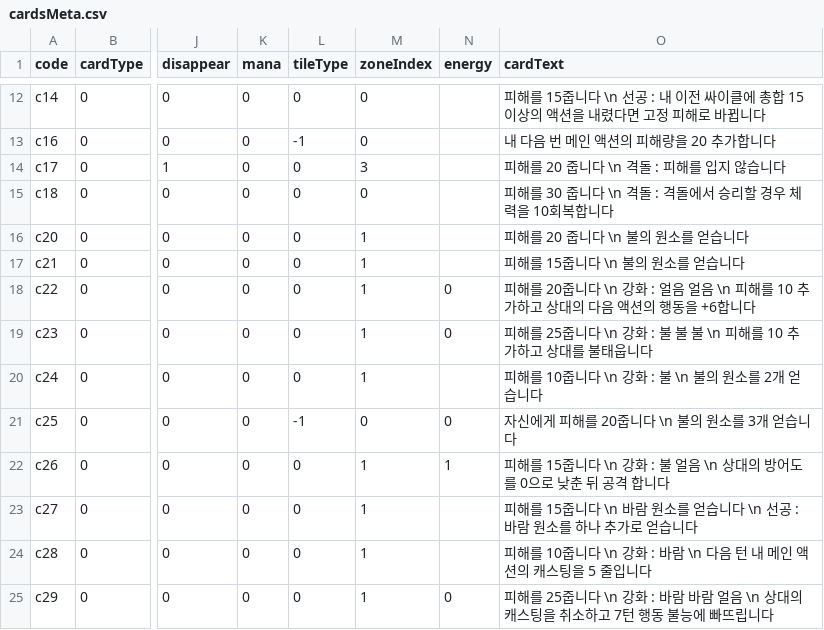
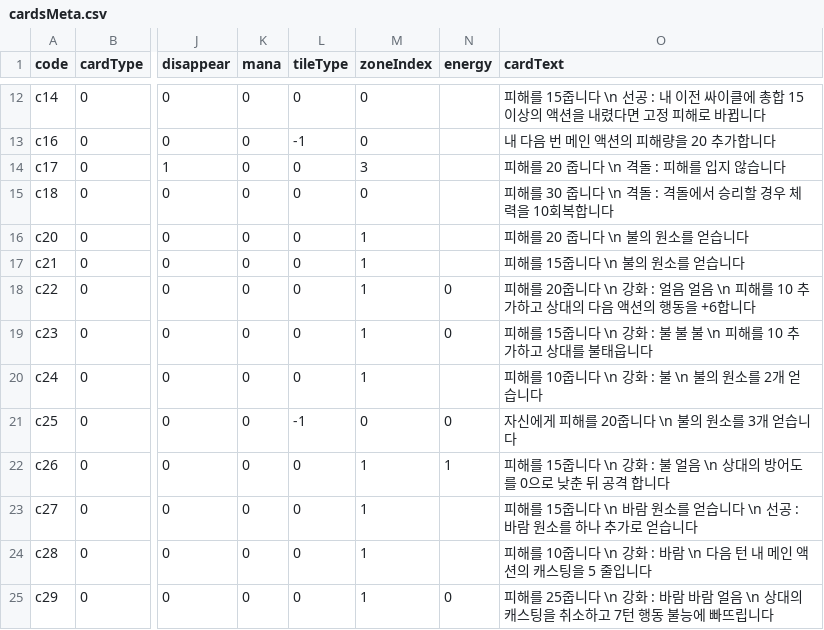
Before and after one commit to roofhoonfire/AlishaUncha2ned, a CSV file: Assets/Resources/cardsMeta.csv, drawn as a sheet; only a part is shown, gaps mark what is left out; the diff names each change by its address in the sheet, - before the commit and + after, or states it on an @@ line.

```diff
--- a/Assets/Resources/cardsMeta.csv
+++ b/Assets/Resources/cardsMeta.csv
-O19 (cardText): 피해를 25줍니다…
+O19 (cardText): 피해를 15줍니다…
```
Also changed, not shown: 7 other files.
